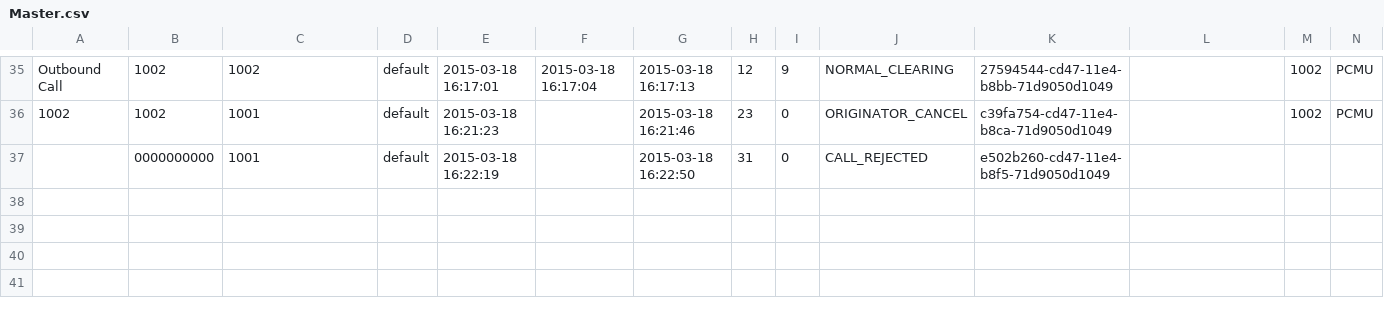
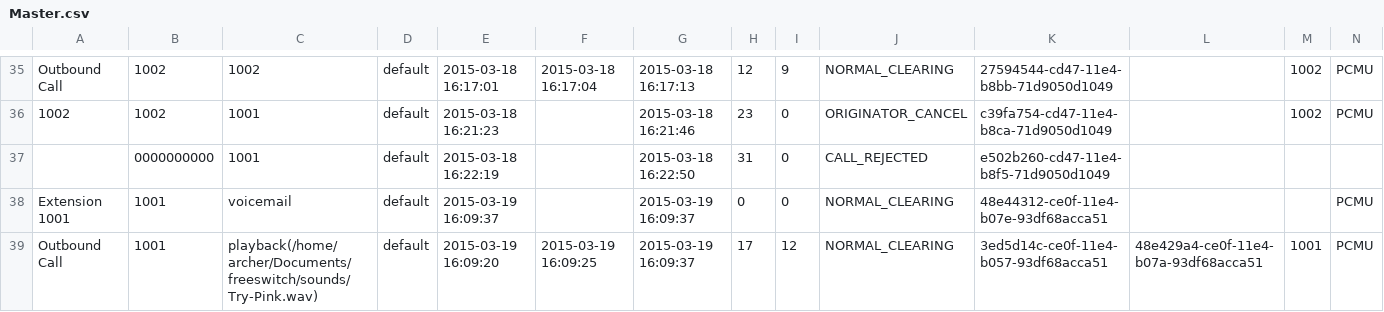
Before and after one commit to csrgxtu/freeswitch, a CSV file: bin/freeswitch-1.4.17/log/cdr-csv/Master.csv, drawn as a sheet; only a part is shown, gaps mark what is left out; rows hold the shown columns only; the diff names each change by its address in the sheet, - before the commit and + after, or states it on an @@ line.

```diff
--- a/bin/freeswitch-1.4.17/log/cdr-csv/Master.csv
+++ b/bin/freeswitch-1.4.17/log/cdr-csv/Master.csv
+row 38: Extension 1001 | 1001 | voicemail | default | 2015-03-19 16:09:37 |  | 2015-03-19 16:09:37 | 0 | 0 | NORMAL_CLEARING | 48e44312-ce0f-11e4-b07e-93df68acca51 |  |  | PCMU
+row 39: Outbound Call | 1001 | playback(/home/archer/Documents/freeswitch/sounds/Try-Pink.wav) | default | 2015-03-19 16:09:20 | 2015-03-19 16:09:25 | 2015-03-19 16:09:37 | 17 | 12 | NORMAL_CLEARING | 3ed5d14c-ce0f-11e4-b057-93df68acca51 | 48e429a4-ce0f-11e4-b07a-93df68acca51 | 1001 | PCMU
```
Also changed, not shown: bin/freeswitch-1.4.17/log/cdr-csv/1001.csv, 7 other files.
